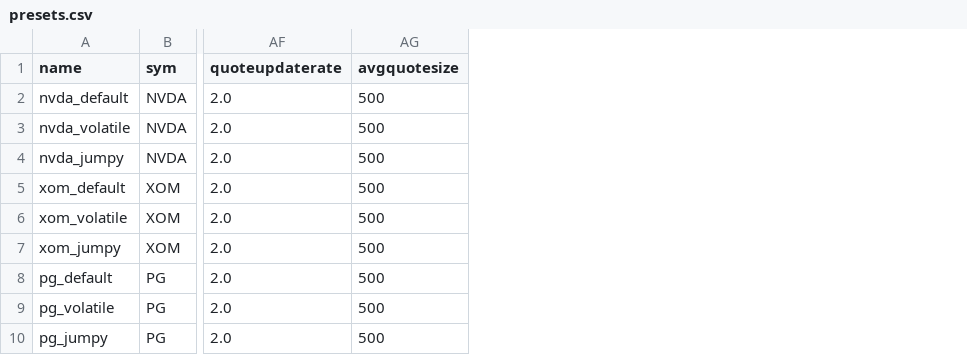
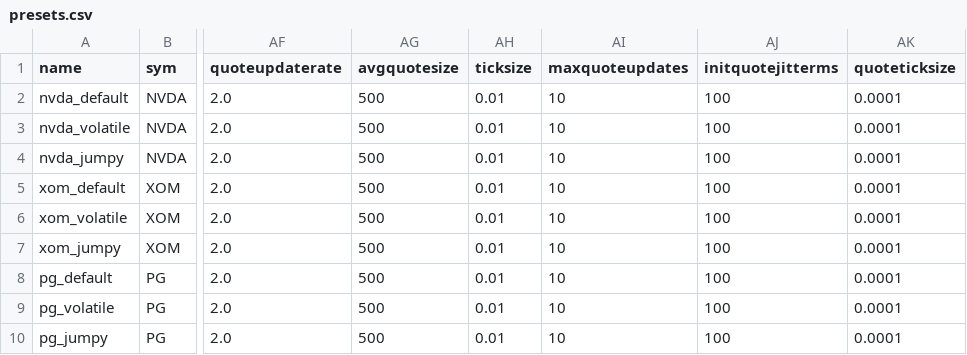
Before and after one commit to PhilSing24/kdbx-simtick, a CSV file: di/simtick/presets.csv, drawn as a sheet; only a part is shown, gaps mark what is left out; the diff names each change by its address in the sheet, - before the commit and + after, or states it on an @@ line.

```diff
--- a/di/simtick/presets.csv
+++ b/di/simtick/presets.csv
+column AH (ticksize), rows 2-10: all 0.01
+column AI (maxquoteupdates), rows 2-10: all 10
+column AJ (initquotejitterms), rows 2-10: all 100
+column AK (quoteticksize), rows 2-10: all 0.0001
```
Also changed, not shown: di/simorder/test.csv, di/simtick/test.csv, 5 other files.
